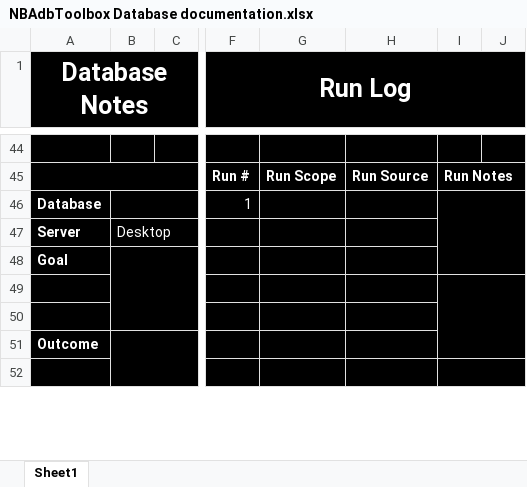
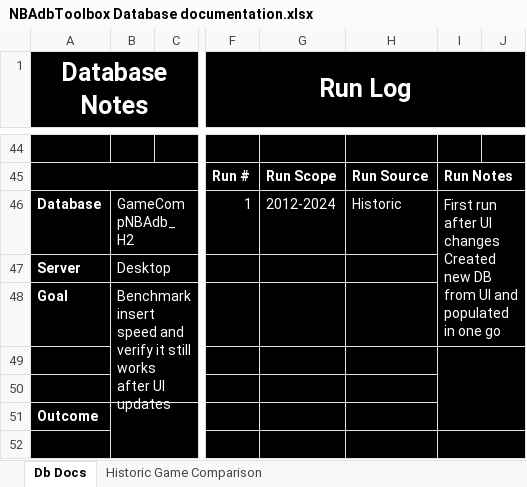
Before and after one commit to jakesjordan00/NBAdbToolbox, an Excel workbook: Content/SQL/NBAdbToolbox Database documentation.xlsx, sheet Db Docs, drawn as a sheet; only a part is shown, gaps mark what is left out; values as stored, in another font and other column widths than the file's, no borders; ↵ is a line break in a cell; the diff names each change by its address in the sheet, - before the commit and + after, or states it on an @@ line.

Commit message:
SQL Updates - New files are being used for benchmarking and data validation purposes. Existing files were just edits Code: Cleaned UI and troubleshooting efficiency

```diff
--- a/Content/SQL/NBAdbToolbox Database documentation.xlsx (sheet Db Docs)
+++ b/Content/SQL/NBAdbToolbox Database documentation.xlsx (sheet Db Docs)
-sheet tab: Sheet1
+sheet tab: Db Docs
+sheet tab: Historic Game Comparison
-B46: (empty)
+B46: GameCompNBAdb_H2
-G46: (empty)
+G46: 2012-2024
-H46: (empty)
+H46: Historic
-I46: (empty)
+I46: First run after UI changes ↵ Created new DB from UI and populated in one go
-B48: (empty)
+B48: Benchmark insert speed and verify it still works after UI updates
```
Also changed, not shown: 12 other files.
